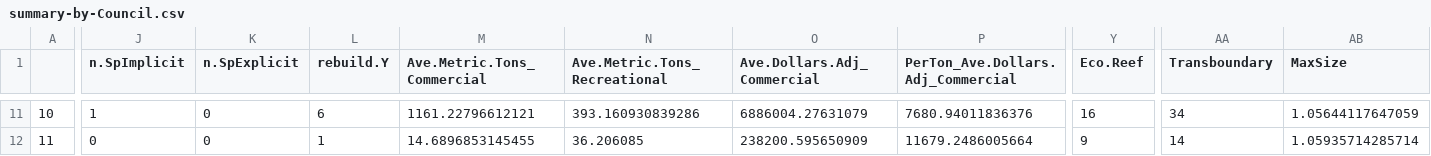
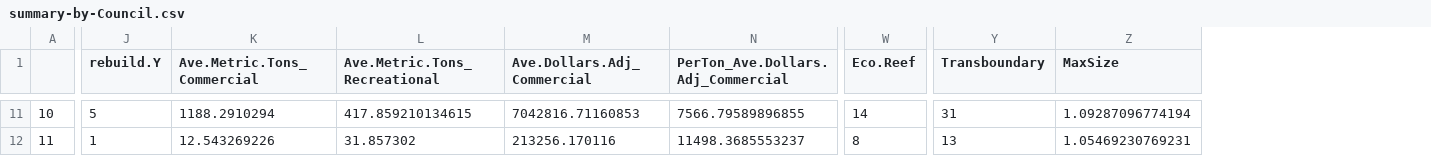
Before and after one commit to jlmorano/spatial-info-ms, a CSV file: data/summary-by-Council.csv, drawn as a sheet; only a part is shown, gaps mark what is left out; removed rows and columns are numbered as before the commit, all else as after; the diff covers the shown part only; the diff names each change by its address in the sheet, - before the commit and + after, or states it on an @@ line.

```diff
--- a/data/summary-by-Council.csv
+++ b/data/summary-by-Council.csv
-column J (n.SpImplicit), rows 11-12: 1 | 0
-column K (n.SpExplicit), rows 11-12: 0 | 0
-J11 (rebuild.Y): 6
+J11 (rebuild.Y): 5
-K11 (Ave.Metric.Tons_Commercial): 1161.22796612121
+K11 (Ave.Metric.Tons_Commercial): 1188.2910294
-L11 (Ave.Metric.Tons_Recreational): 393.160930839286
+L11 (Ave.Metric.Tons_Recreational): 417.859210134615
-M11 (Ave.Dollars.Adj_Commercial): 6886004.27631079
+M11 (Ave.Dollars.Adj_Commercial): 7042816.71160853
-N11: 7680.94011836376
+N11: 7566.79589896855
-W11 (Eco.Reef): 16
+W11 (Eco.Reef): 14
-Y11 (Transboundary): 34
+Y11 (Transboundary): 31
-Z11 (MaxSize): 1.05644117647059
+Z11 (MaxSize): 1.09287096774194
-K12 (Ave.Metric.Tons_Commercial): 14.6896853145455
+K12 (Ave.Metric.Tons_Commercial): 12.543269226
-L12 (Ave.Metric.Tons_Recreational): 36.206085
+L12 (Ave.Metric.Tons_Recreational): 31.857302
-M12 (Ave.Dollars.Adj_Commercial): 238200.595650909
+M12 (Ave.Dollars.Adj_Commercial): 213256.170116
-N12: 11679.2486005664
+N12: 11498.3685553237
-W12 (Eco.Reef): 9
+W12 (Eco.Reef): 8
-Y12 (Transboundary): 14
+Y12 (Transboundary): 13
-Z12 (MaxSize): 1.05935714285714
+Z12 (MaxSize): 1.05469230769231
```
Also changed, not shown: 76 edited cells elsewhere in this file, 5 other files.
